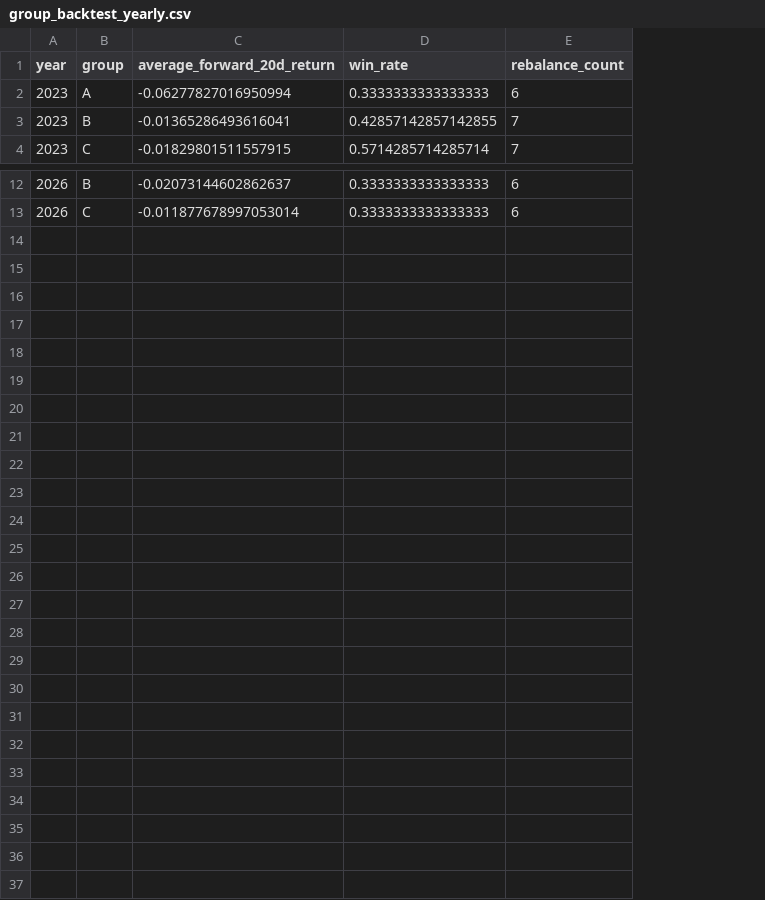
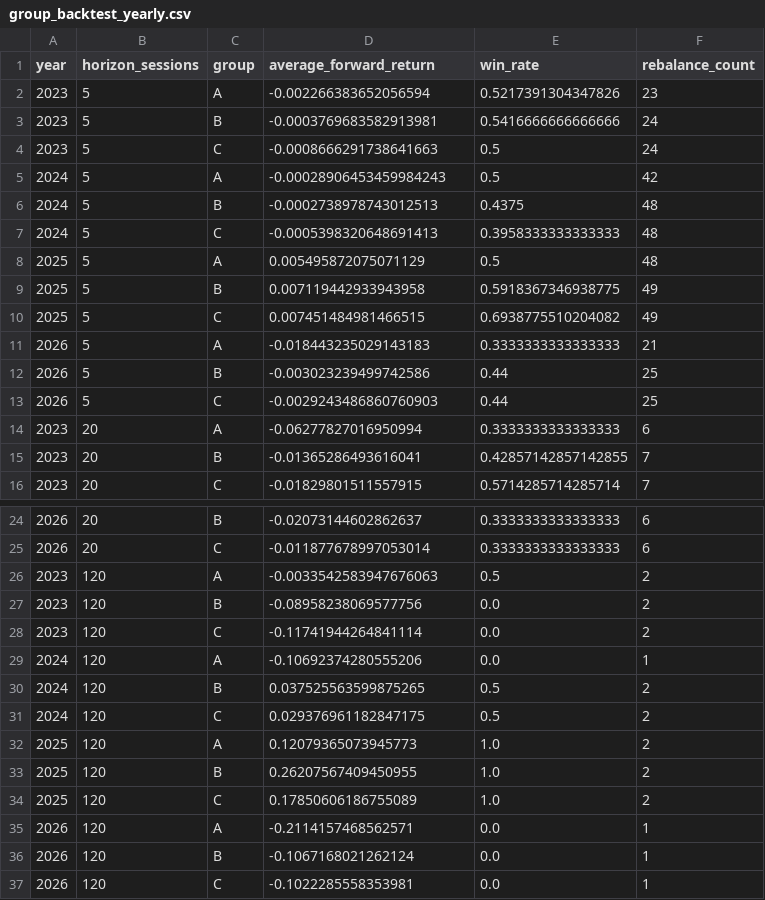
Before and after one commit to davidzgyale-beep/Myspace, a CSV file: Healthcare study/Barra收益归因分析/A-share/momentum_dashboard/data/group_backtest_yearly.csv, drawn as a sheet; only a part is shown, gaps mark what is left out; addresses are those after the commit; the diff names each change by its address in the sheet, - before the commit and + after, or states it on an @@ line.

Commit message:
Add multi-horizon group backtests

```diff
--- a/Healthcare study/Barra收益归因分析/A-share/momentum_dashboard/data/group_backtest_yearly.csv
+++ b/Healthcare study/Barra收益归因分析/A-share/momentum_dashboard/data/group_backtest_yearly.csv
+column B (horizon_sessions), rows 14-16: all 20; rows 24-25: 20 | 20
-D1: average_forward_20d_return
+D1: average_forward_return
+row 2: 2023 | 5 | A | -0.002266383652056594 | 0.5217391304347826 | 23
+row 3: 2023 | 5 | B | -0.0003769683582913981 | 0.5416666666666666 | 24
+row 4: 2023 | 5 | C | -0.0008666291738641663 | 0.5 | 24
+row 5: 2024 | 5 | A | -0.00028906453459984243 | 0.5 | 42
+row 6: 2024 | 5 | B | -0.0002738978743012513 | 0.4375 | 48
+row 7: 2024 | 5 | C | -0.0005398320648691413 | 0.3958333333333333 | 48
+row 8: 2025 | 5 | A | 0.005495872075071129 | 0.5 | 48
+row 9: 2025 | 5 | B | 0.007119442933943958 | 0.5918367346938775 | 49
+row 10: 2025 | 5 | C | 0.007451484981466515 | 0.6938775510204082 | 49
+row 11: 2026 | 5 | A | -0.018443235029143183 | 0.3333333333333333 | 21
+row 12: 2026 | 5 | B | -0.003023239499742586 | 0.44 | 25
+row 13: 2026 | 5 | C | -0.0029243486860760903 | 0.44 | 25
+row 26: 2023 | 120 | A | -0.0033542583947676063 | 0.5 | 2
+row 27: 2023 | 120 | B | -0.08958238069577756 | 0.0 | 2
+row 28: 2023 | 120 | C | -0.11741944264841114 | 0.0 | 2
+row 29: 2024 | 120 | A | -0.10692374280555206 | 0.0 | 1
+row 30: 2024 | 120 | B | 0.037525563599875265 | 0.5 | 2
+row 31: 2024 | 120 | C | 0.029376961182847175 | 0.5 | 2
+row 32: 2025 | 120 | A | 0.12079365073945773 | 1.0 | 2
+row 33: 2025 | 120 | B | 0.26207567409450955 | 1.0 | 2
+row 34: 2025 | 120 | C | 0.17850606186755089 | 1.0 | 2
+row 35: 2026 | 120 | A | -0.2114157468562571 | 0.0 | 1
+row 36: 2026 | 120 | B | -0.1067168021262124 | 0.0 | 1
+row 37: 2026 | 120 | C | -0.1022285558353981 | 0.0 | 1
```
Also changed, not shown: Healthcare study/Barra收益归因分析/A-share/momentum_dashboard/data/group_backtest_summary.csv, 4 other files.
